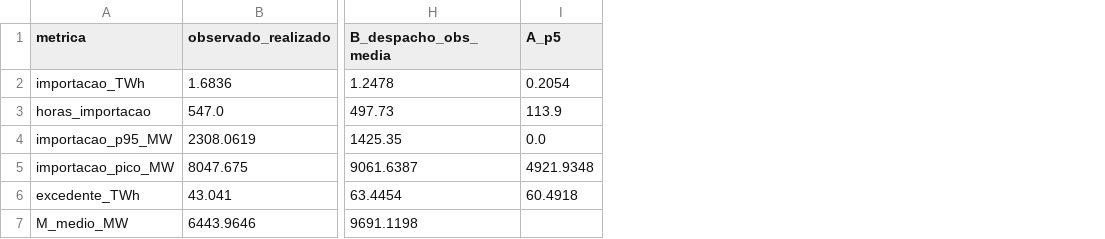
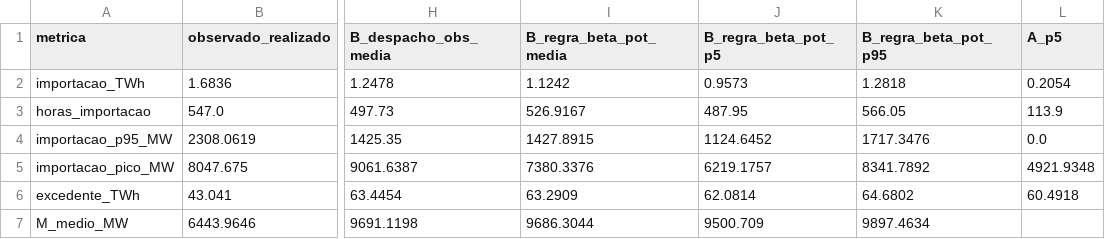
Before and after one commit to MateusMenezes65/estudo-eolica-x-datacenters, a CSV file: reports/sim/backtest_2026.csv, drawn as a sheet; only a part is shown, gaps mark what is left out; the diff names each change by its address in the sheet, - before the commit and + after, or states it on an @@ line.

```diff
--- a/reports/sim/backtest_2026.csv
+++ b/reports/sim/backtest_2026.csv
+column I (B_regra_beta_pot_media), rows 2-7: 1.1242 | 526.9167 | 1427.8915 | 7380.3376 | 63.2909 | 9686.3044
+column J (B_regra_beta_pot_p5), rows 2-7: 0.9573 | 487.95 | 1124.6452 | 6219.1757 | 62.0814 | 9500.709
+column K (B_regra_beta_pot_p95), rows 2-7: 1.2818 | 566.05 | 1717.3476 | 8341.7892 | 64.6802 | 9897.4634
```
Also changed, not shown: 26 other files.
